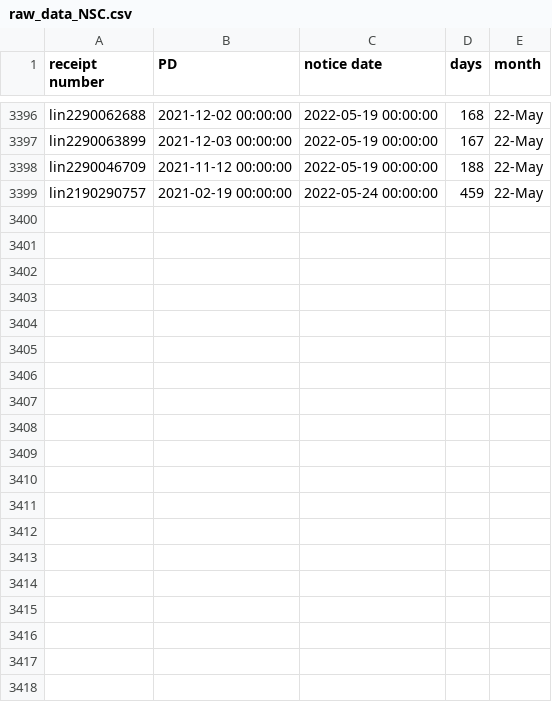
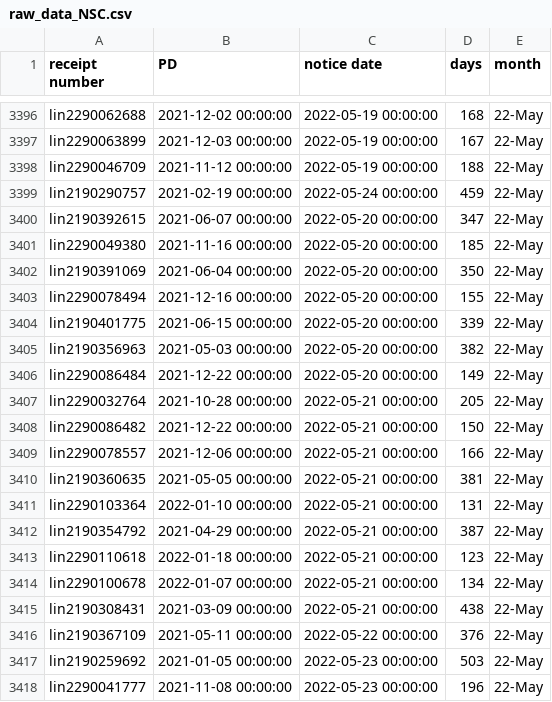
Before and after one commit to happy-fish-01/National_interest_waiver_waittime, a CSV file: raw_data_NSC.csv, drawn as a sheet; only a part is shown, gaps mark what is left out; the diff covers the shown part only; the diff names each change by its address in the sheet, - before the commit and + after, or states it on an @@ line.

```diff
--- a/raw_data_NSC.csv
+++ b/raw_data_NSC.csv
+row 3400: lin2190392615 | 2021-06-07 00:00:00 | 2022-05-20 00:00:00 | 347 | 22-May
+row 3401: lin2290049380 | 2021-11-16 00:00:00 | 2022-05-20 00:00:00 | 185 | 22-May
+row 3402: lin2190391069 | 2021-06-04 00:00:00 | 2022-05-20 00:00:00 | 350 | 22-May
+row 3403: lin2290078494 | 2021-12-16 00:00:00 | 2022-05-20 00:00:00 | 155 | 22-May
+row 3404: lin2190401775 | 2021-06-15 00:00:00 | 2022-05-20 00:00:00 | 339 | 22-May
+row 3405: lin2190356963 | 2021-05-03 00:00:00 | 2022-05-20 00:00:00 | 382 | 22-May
+row 3406: lin2290086484 | 2021-12-22 00:00:00 | 2022-05-20 00:00:00 | 149 | 22-May
+row 3407: lin2290032764 | 2021-10-28 00:00:00 | 2022-05-21 00:00:00 | 205 | 22-May
+row 3408: lin2290086482 | 2021-12-22 00:00:00 | 2022-05-21 00:00:00 | 150 | 22-May
+row 3409: lin2290078557 | 2021-12-06 00:00:00 | 2022-05-21 00:00:00 | 166 | 22-May
+row 3410: lin2190360635 | 2021-05-05 00:00:00 | 2022-05-21 00:00:00 | 381 | 22-May
+row 3411: lin2290103364 | 2022-01-10 00:00:00 | 2022-05-21 00:00:00 | 131 | 22-May
+row 3412: lin2190354792 | 2021-04-29 00:00:00 | 2022-05-21 00:00:00 | 387 | 22-May
+row 3413: lin2290110618 | 2022-01-18 00:00:00 | 2022-05-21 00:00:00 | 123 | 22-May
+row 3414: lin2290100678 | 2022-01-07 00:00:00 | 2022-05-21 00:00:00 | 134 | 22-May
+row 3415: lin2190308431 | 2021-03-09 00:00:00 | 2022-05-21 00:00:00 | 438 | 22-May
+row 3416: lin2190367109 | 2021-05-11 00:00:00 | 2022-05-22 00:00:00 | 376 | 22-May
+row 3417: lin2190259692 | 2021-01-05 00:00:00 | 2022-05-23 00:00:00 | 503 | 22-May
+row 3418: lin2290041777 | 2021-11-08 00:00:00 | 2022-05-23 00:00:00 | 196 | 22-May
```
Also changed, not shown: 10 added rows elsewhere in this file, raw_data_TSC.csv, 3 other files.
